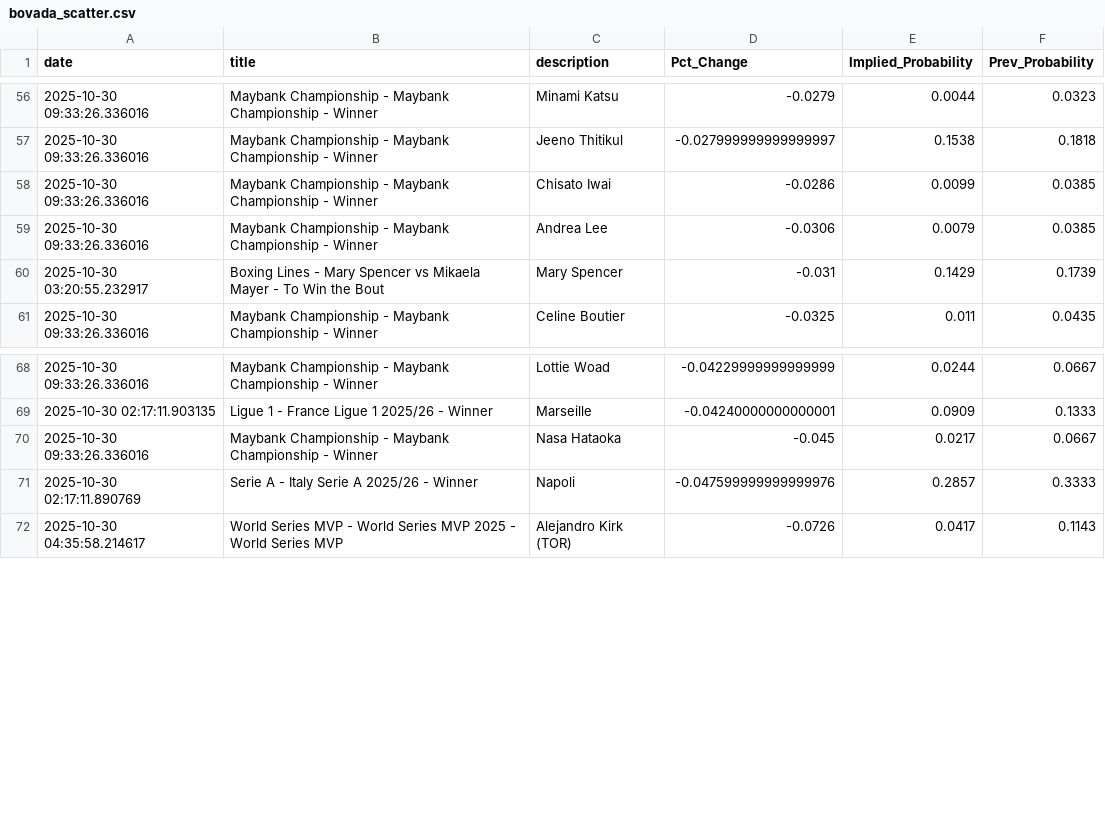
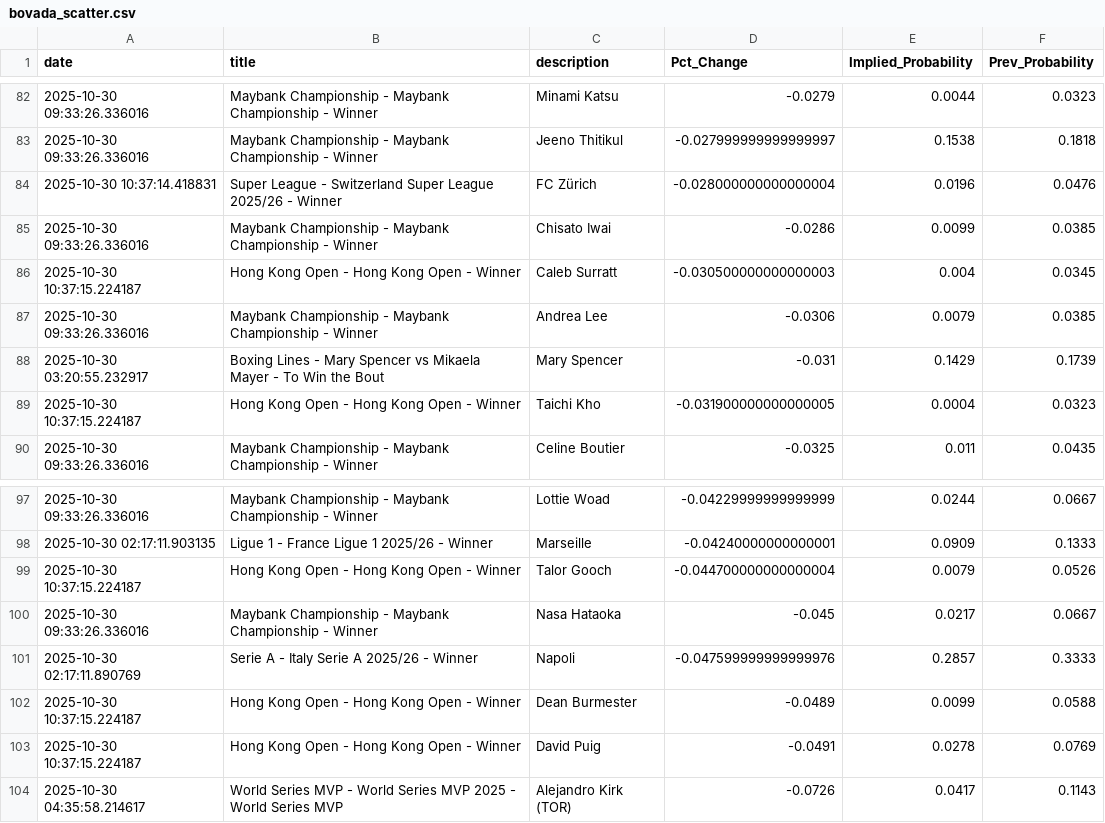
Before and after one commit to aaroncolesmith/bovada_data_1001, a CSV file: data/bovada_scatter.csv, drawn as a sheet; only a part is shown, gaps mark what is left out; the diff covers the shown part only.

```diff
--- a/data/bovada_scatter.csv
+++ b/data/bovada_scatter.csv
@@ -57,5 +83,8 @@ date,title,description,Pct_Change,Implied_Probability,Prev_Probability
 2025-10-30 09:33:26.336016,Maybank Championship - Maybank Championship - Winner,Jeeno Thitikul,-0.027999999999999997,0.1538,0.1818
+2025-10-30 10:37:14.418831,Super League - Switzerland Super League 2025/26 - Winner,FC Zürich,-0.028000000000000004,0.0196,0.0476
 2025-10-30 09:33:26.336016,Maybank Championship - Maybank Championship - Winner,Chisato Iwai,-0.0286,0.0099,0.0385
+2025-10-30 10:37:15.224187,Hong Kong Open - Hong Kong Open - Winner,Caleb Surratt,-0.030500000000000003,0.004,0.0345
 2025-10-30 09:33:26.336016,Maybank Championship - Maybank Championship - Winner,Andrea Lee,-0.0306,0.0079,0.0385
 2025-10-30 03:20:55.232917,Boxing Lines - Mary Spencer vs Mikaela Mayer - To Win the Bout,Mary Spencer,-0.031,0.1429,0.1739
+2025-10-30 10:37:15.224187,Hong Kong Open - Hong Kong Open - Winner,Taichi Kho,-0.031900000000000005,0.0004,0.0323
 2025-10-30 09:33:26.336016,Maybank Championship - Maybank Championship - Winner,Celine Boutier,-0.0325,0.011,0.0435
@@ -69,4 +98,7 @@ date,title,description,Pct_Change,Implied_Probability,Prev_Probability
 2025-10-30 02:17:11.903135,Ligue 1 - France Ligue 1 2025/26 - Winner,Marseille,-0.04240000000000001,0.0909,0.1333
+2025-10-30 10:37:15.224187,Hong Kong Open - Hong Kong Open - Winner,Talor Gooch,-0.044700000000000004,0.0079,0.0526
 2025-10-30 09:33:26.336016,Maybank Championship - Maybank Championship - Winner,Nasa Hataoka,-0.045,0.0217,0.0667
 2025-10-30 02:17:11.890769,Serie A - Italy Serie A 2025/26 - Winner,Napoli,-0.047599999999999976,0.2857,0.3333
+2025-10-30 10:37:15.224187,Hong Kong Open - Hong Kong Open - Winner,Dean Burmester,-0.0489,0.0099,0.0588
+2025-10-30 10:37:15.224187,Hong Kong Open - Hong Kong Open - Winner,David Puig,-0.0491,0.0278,0.0769
 2025-10-30 04:35:58.214617,World Series MVP - World Series MVP 2025 - World Series MVP,Alejandro Kirk (TOR),-0.0726,0.0417,0.1143
```
Also changed, not shown: 26 added rows and 1 moved row elsewhere in this file, 1 other file.
